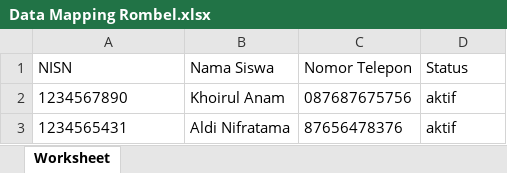
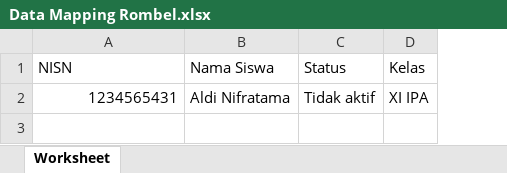
Before and after one commit to KhoirulAnam78/Project-Skripsi, an Excel workbook: public/assets/template-excel/Data Mapping Rombel.xlsx, sheet Worksheet, drawn as a sheet; values as stored, in another font and other column widths than the file's, no borders; removed rows and columns are numbered as before the commit, all else as after; the diff names each change by its address in the sheet, - before the commit and + after, or states it on an @@ line.

```diff
--- a/public/assets/template-excel/Data Mapping Rombel.xlsx (sheet Worksheet)
+++ b/public/assets/template-excel/Data Mapping Rombel.xlsx (sheet Worksheet)
-column C (Nomor Telepon), row 3: 87656478376
+column D (Kelas), row 2: XI IPA
-row 2: 1234567890 | Khoirul Anam | 087687675756 | aktif
-A2 alignment: left
+A2 alignment: right
-C2 (Status): aktif
+C2 (Status): Tidak aktif
```
Also changed, not shown: public/assets/template-excel/Data Siswa.xlsx, 50 other files.
